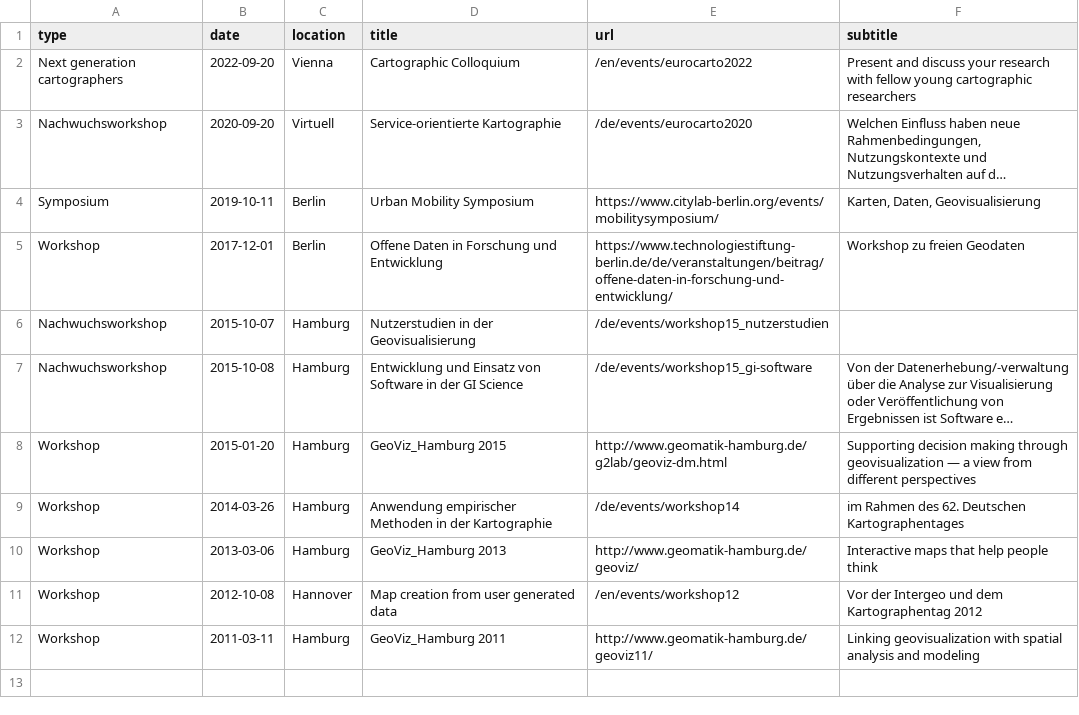
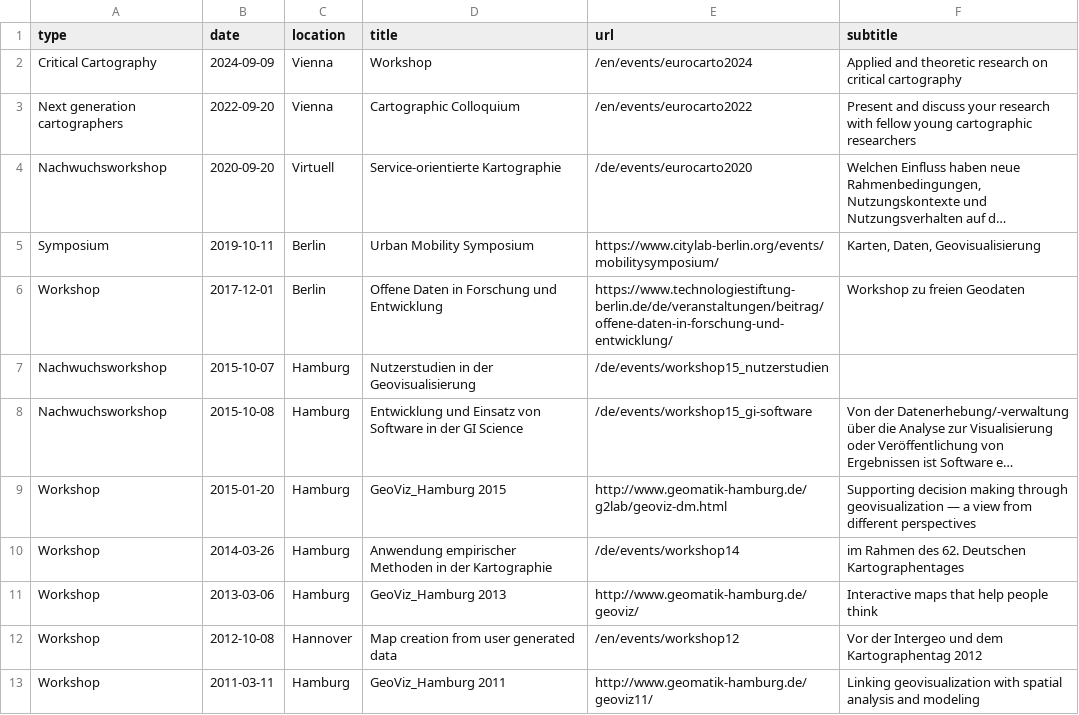
Before and after one commit to sebastian-meier/dgfk-kommission-forschung, a CSV file: _data/events_en.csv, drawn as a sheet; long unchanged cells end in …; the diff names each change by its address in the sheet, - before the commit and + after, or states it on an @@ line.

```diff
--- a/_data/events_en.csv
+++ b/_data/events_en.csv
+row 2: Critical Cartography | 2024-09-09 | Vienna | Workshop | /en/events/eurocarto2024 | Applied and theoretic research on critical cartography
```
Also changed, not shown: _data/events.csv.
